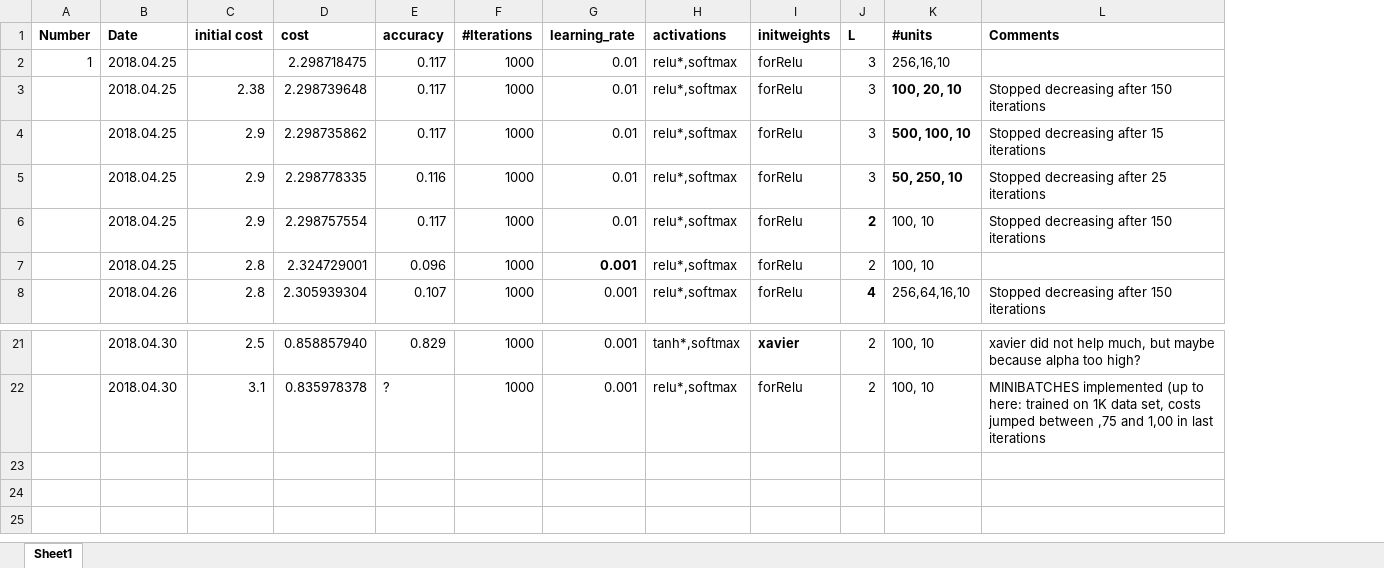
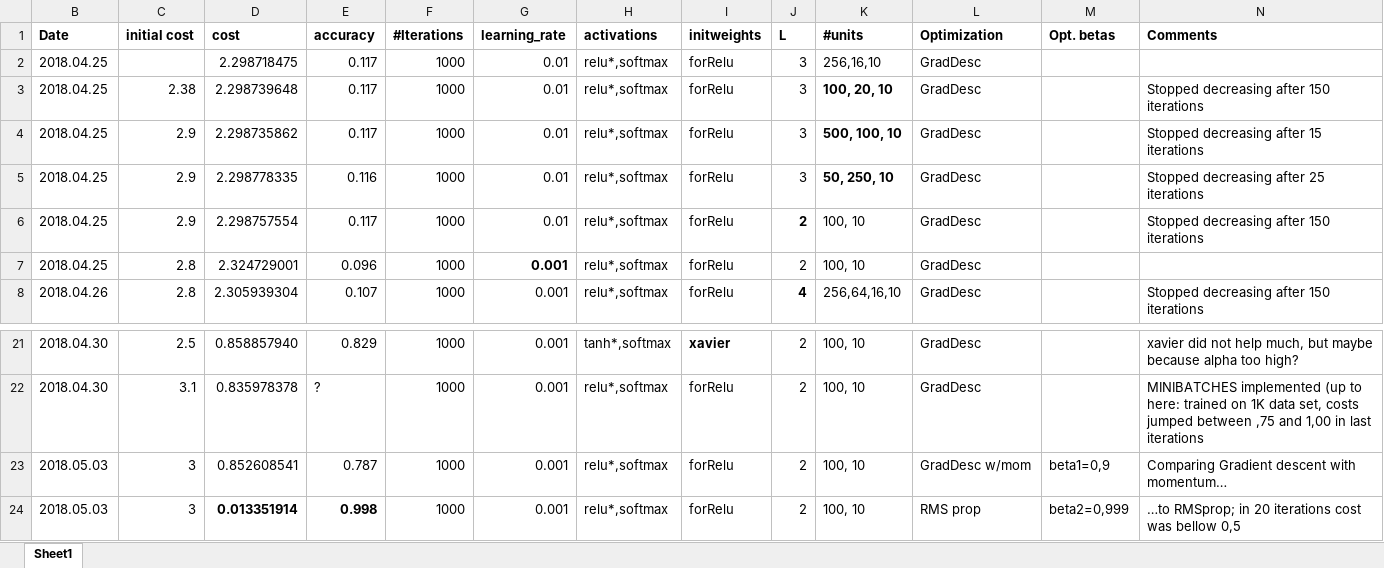
Before and after one commit to bernardas78/DeepLearnTest, an Excel workbook: Benchmarks.xlsx, sheet Sheet1, drawn as a sheet; only a part is shown, gaps mark what is left out; values as stored, in another font and other column widths than the file's, no borders; removed rows and columns are numbered as before the commit, all else as after; the diff names each change by its address in the sheet, - before the commit and + after, or states it on an @@ line.

Commit message:
RMSProp implemented

```diff
--- a/Benchmarks.xlsx (sheet Sheet1)
+++ b/Benchmarks.xlsx (sheet Sheet1)
@@ column A (Number) hidden, row 2: 1 @@
+column L (Optimization), rows 2-8: all GradDesc; rows 21-22: GradDesc | GradDesc
+column M (Opt. betas), empty
+row 23: 2018.05.03 | 3 | 0.852608541 | 0.787 | 1000 | 0.001 | relu*,softmax | forRelu | 2 | 100, 10 | GradDesc w/mom | beta1=0,9 | Comparing Gradient descent with momentum…
+row 24: 2018.05.03 | 3 | 0.013351914 | 0.998 | 1000 | 0.001 | relu*,softmax | forRelu | 2 | 100, 10 | RMS prop | beta2=0,999 | …to RMSprop; in 20 iterations cost was bellow 0,5
```
Also changed, not shown: 3 other files.
